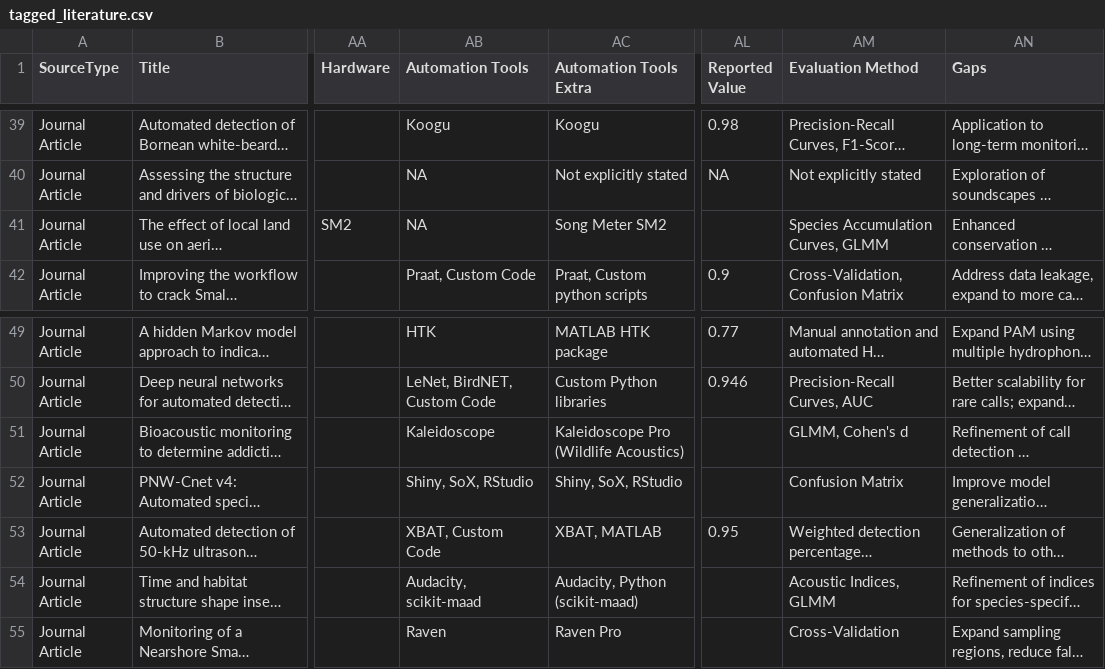
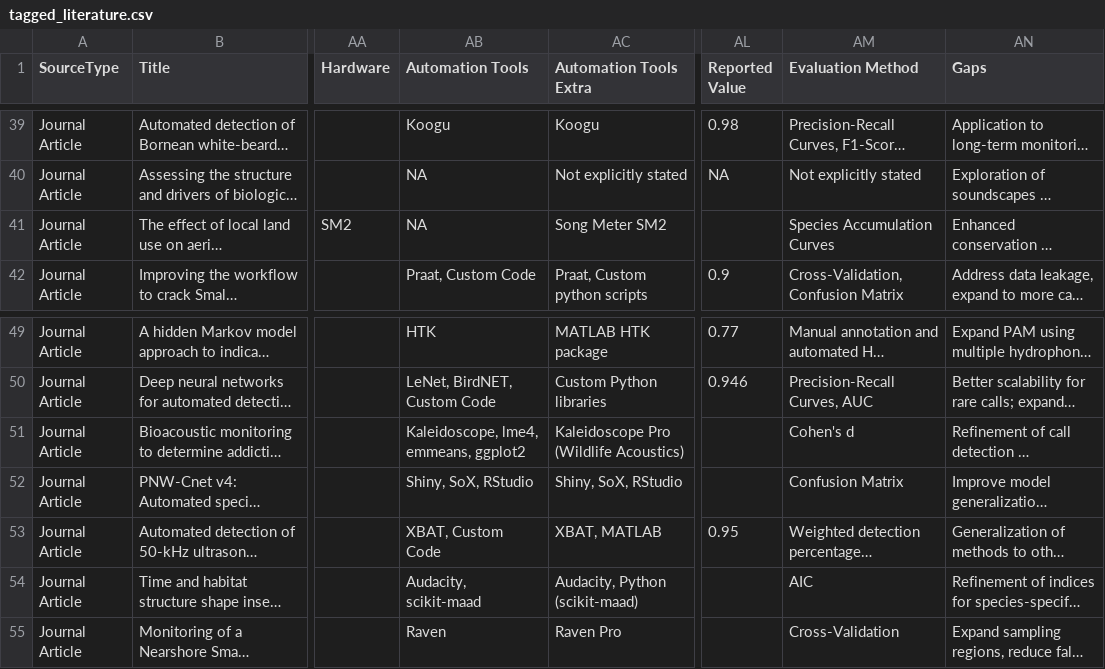
Before and after one commit to gibbona1/pam_lit_review, a CSV file: tagged_literature.csv, drawn as a sheet; only a part is shown, gaps mark what is left out; long unchanged cells end in …; the diff names each change by its address in the sheet, - before the commit and + after, or states it on an @@ line.

Commit message:
GLMM not eval method, already analysis method

```diff
--- a/tagged_literature.csv
+++ b/tagged_literature.csv
-AM41 (Evaluation Method): Species Accumulation Curves, GLMM
+AM41 (Evaluation Method): Species Accumulation Curves
-AB51 (Automation Tools): Kaleidoscope
+AB51 (Automation Tools): Kaleidoscope, lme4, emmeans, ggplot2
-AM51 (Evaluation Method): GLMM, Cohen's d
+AM51 (Evaluation Method): Cohen's d
-AM54 (Evaluation Method): Acoustic Indices, GLMM
+AM54 (Evaluation Method): AIC
```
